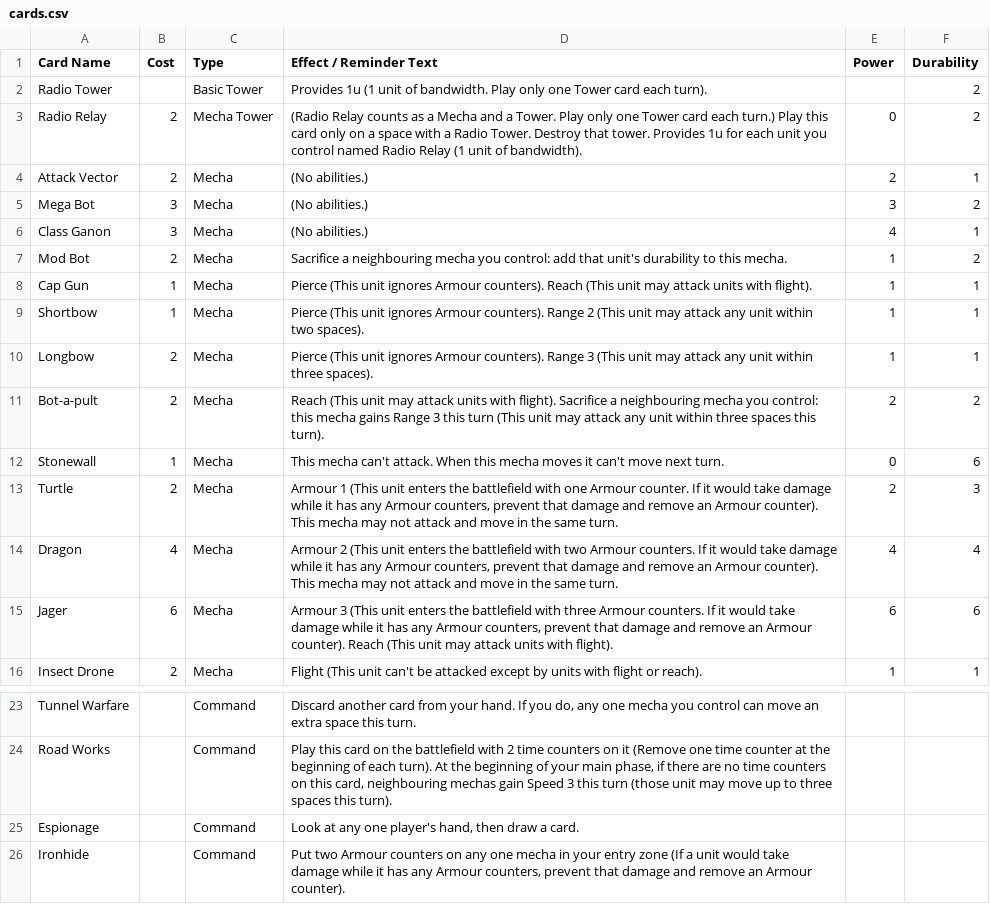
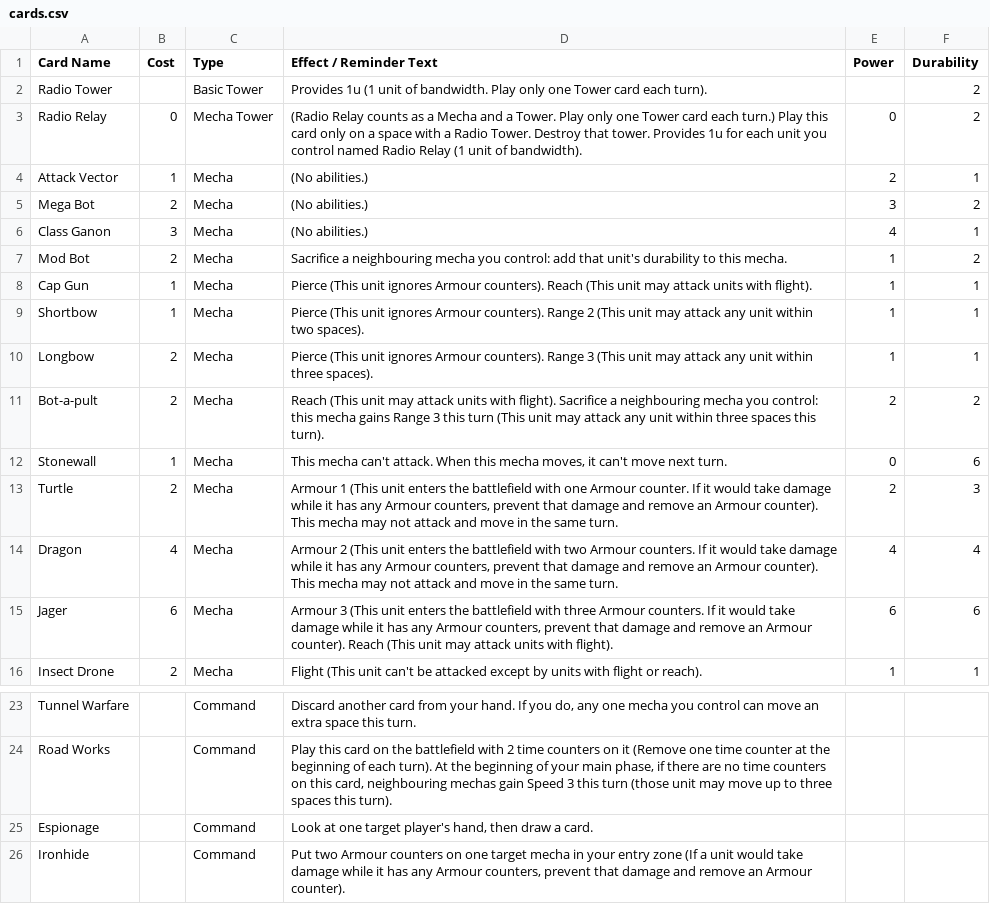
Before and after one commit to krgamestudios/mechaimmensewarfare.com, a CSV file: public_html/cards.csv, drawn as a sheet; only a part is shown, gaps mark what is left out.

```diff
--- a/public_html/cards.csv
+++ b/public_html/cards.csv
@@ -2,5 +2,5 @@ Card Name;Cost;Type;Effect / Reminder Text;Power;Durability
 Radio Tower;;Basic Tower;Provides 1u (1 unit of bandwidth. Play only one Tower card each turn).;;2
-Radio Relay;2;Mecha Tower;(Radio Relay counts as a Mecha and a Tower. Play only one Tower card each turn.) Play this card only on a space with a Radio Tower. Destroy that tower. Provides 1u for each unit you control named Radio Relay (1 unit of bandwidth).;0;2
-Attack Vector;2;Mecha;(No abilities.);2;1
-Mega Bot;3;Mecha;(No abilities.);3;2
+Radio Relay;0;Mecha Tower;(Radio Relay counts as a Mecha and a Tower. Play only one Tower card each turn.) Play this card only on a space with a Radio Tower. Destroy that tower. Provides 1u for each unit you control named Radio Relay (1 unit of bandwidth).;0;2
+Attack Vector;1;Mecha;(No abilities.);2;1
+Mega Bot;2;Mecha;(No abilities.);3;2
 Class Ganon;3;Mecha;(No abilities.);4;1
@@ -11,3 +11,3 @@ Longbow;2;Mecha;Pierce (This unit ignores Armour counters). Range 3 (This unit m
 Bot-a-pult;2;Mecha;Reach (This unit may attack units with flight). Sacrifice a neighbouring mecha you control: this mecha gains Range 3 this turn (This unit may attack any unit within three spaces this turn).;2;2
-Stonewall;1;Mecha;This mecha can't attack. When this mecha moves it can't move next turn.;0;6
+Stonewall;1;Mecha;This mecha can't attack. When this mecha moves, it can't move next turn.;0;6
 Turtle;2;Mecha;Armour 1 (This unit enters the battlefield with one Armour counter. If it would take damage while it has any Armour counters, prevent that damage and remove an Armour counter). This mecha may not attack and move in the same turn.;2;3
@@ -24,3 +24,3 @@ Tunnel Warfare;;Command;Discard another card from your hand. If you do, any one
 Road Works;;Command;Play this card on the battlefield with 2 time counters on it (Remove one time counter at the beginning of each turn). At the beginning of your main phase, if there are no time counters on this card, neighbouring mechas gain Speed 3 this turn (those unit may move up to three spaces this turn).;;
-Espionage;;Command;Look at any one player's hand, then draw a card.;;
-Ironhide;;Command;Put two Armour counters on any one mecha in your entry zone (If a unit would take damage while it has any Armour counters, prevent that damage and remove an Armour counter).;;
+Espionage;;Command;Look at one target player's hand, then draw a card.;;
+Ironhide;;Command;Put two Armour counters on one target mecha in your entry zone (If a unit would take damage while it has any Armour counters, prevent that damage and remove an Armour counter).;;
```
Also changed, not shown: public_html/card_concepts.csv, 2 other files.
